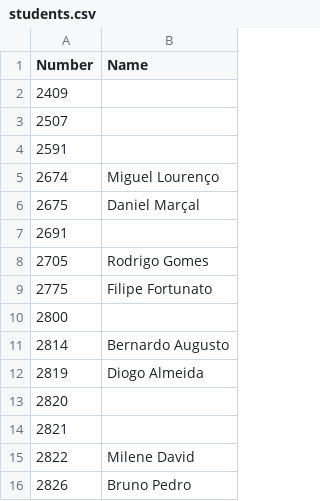
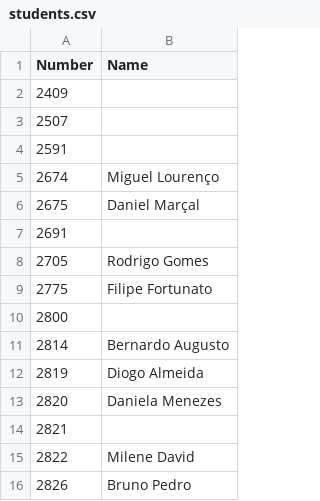
Before and after one commit to StuntsPT/pr_bio_2018-2019_assignments, a CSV file: students.csv, drawn as a sheet.

Commit message:
Update students.csv

```diff
--- a/students.csv
+++ b/students.csv
@@ -12,3 +12,3 @@ Number,Name
 2819 ,Diogo Almeida
-2820
+2820 , Daniela Menezes
 2821
```
